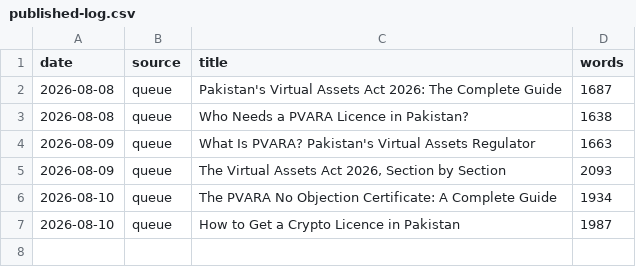
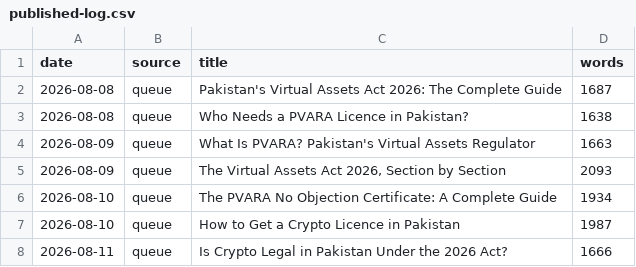
Before and after one commit to coinconnect-pk/coinconnect-pk.github.io, a CSV file: _data/published-log.csv, drawn as a sheet; the diff names each change by its address in the sheet, - before the commit and + after, or states it on an @@ line.

```diff
--- a/_data/published-log.csv
+++ b/_data/published-log.csv
+row 8: 2026-08-11 | queue | Is Crypto Legal in Pakistan Under the 2026 Act? | 1666
```
Also changed, not shown: 2 other files.
